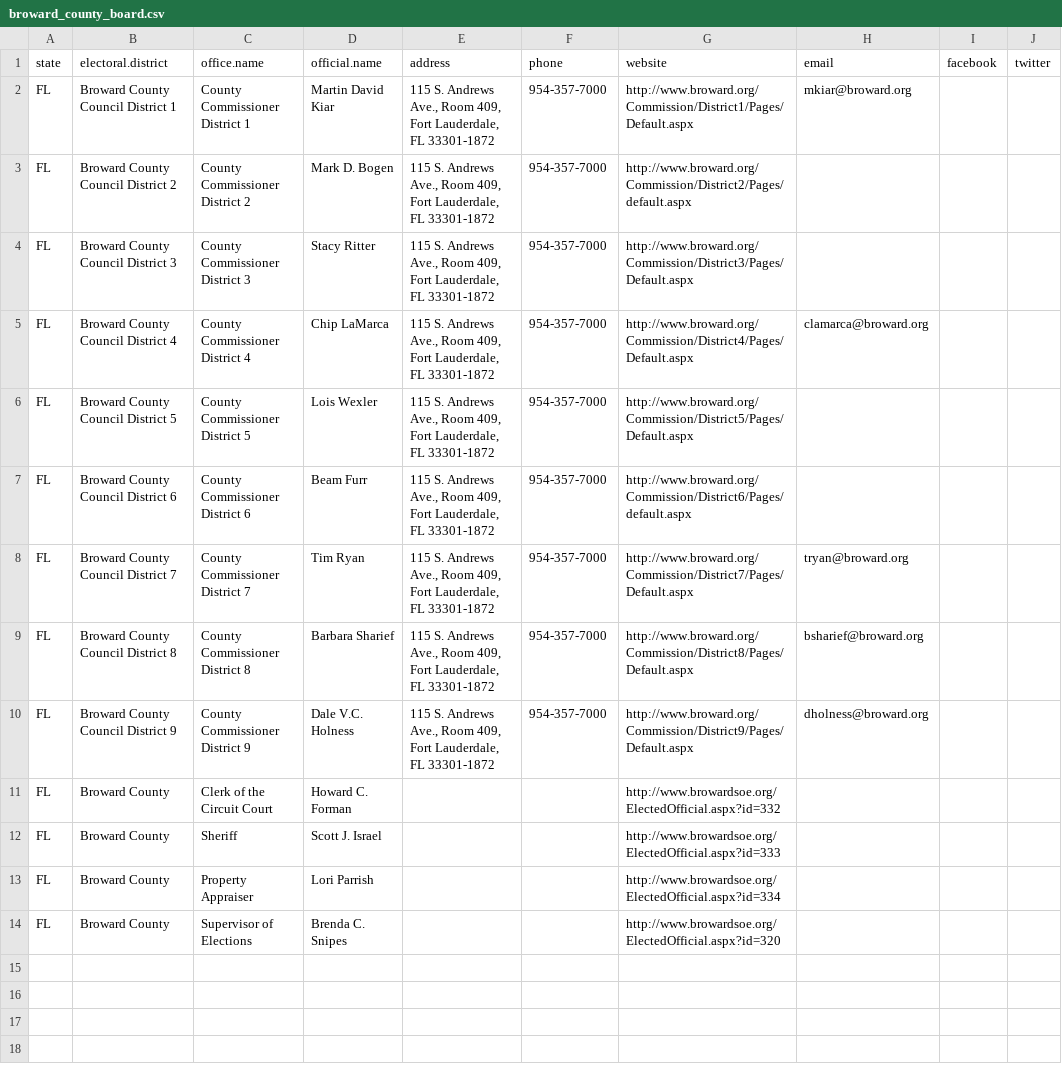
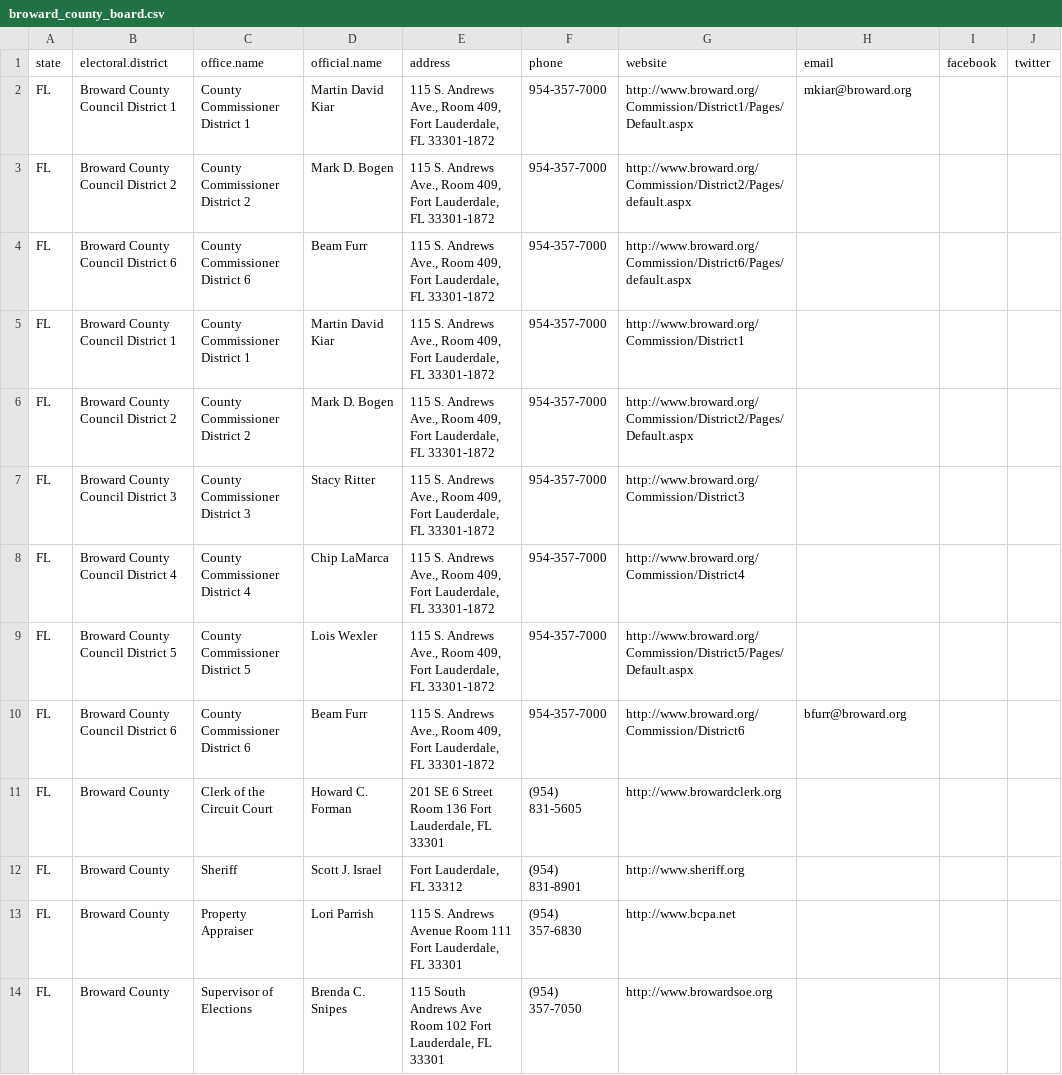
Before and after one commit to sarahberlin/county-gov-scraper, a CSV file: broward_county_board.csv, drawn as a sheet.

```diff
--- a/broward_county_board.csv
+++ b/broward_county_board.csv
@@ -3,12 +3,12 @@ FL,Broward County Council District 1,County Commissioner District 1,Martin David
 FL,Broward County Council District 2,County Commissioner District 2,Mark D. Bogen,"115 S. Andrews Ave., Room 409, Fort Lauderdale, FL 33301-1872",954-357-7000,http://www.broward.org/Commission/District2/Pages/default.aspx,,,
-FL,Broward County Council District 3,County Commissioner District 3,Stacy Ritter,"115 S. Andrews Ave., Room 409, Fort Lauderdale, FL 33301-1872",954-357-7000,http://www.broward.org/Commission/District3/Pages/Default.aspx,,,
-FL,Broward County Council District 4,County Commissioner District 4,Chip LaMarca,"115 S. Andrews Ave., Room 409, Fort Lauderdale, FL 33301-1872",954-357-7000,http://www.broward.org/Commission/District4/Pages/Default.aspx,clamarca@broward.org,,
+FL,Broward County Council District 6,County Commissioner District 6,Beam Furr,"115 S. Andrews Ave., Room 409, Fort Lauderdale, FL 33301-1872",954-357-7000,http://www.broward.org/Commission/District6/Pages/default.aspx,,,
+FL,Broward County Council District 1,County Commissioner District 1,Martin David Kiar,"115 S. Andrews Ave., Room 409, Fort Lauderdale, FL 33301-1872",954-357-7000,http://www.broward.org/Commission/District1,,,
+FL,Broward County Council District 2,County Commissioner District 2,Mark D. Bogen,"115 S. Andrews Ave., Room 409, Fort Lauderdale, FL 33301-1872",954-357-7000,http://www.broward.org/Commission/District2/Pages/Default.aspx,,,
+FL,Broward County Council District 3,County Commissioner District 3,Stacy Ritter,"115 S. Andrews Ave., Room 409, Fort Lauderdale, FL 33301-1872",954-357-7000,http://www.broward.org/Commission/District3,,,
+FL,Broward County Council District 4,County Commissioner District 4,Chip LaMarca,"115 S. Andrews Ave., Room 409, Fort Lauderdale, FL 33301-1872",954-357-7000,http://www.broward.org/Commission/District4,,,
 FL,Broward County Council District 5,County Commissioner District 5,Lois Wexler,"115 S. Andrews Ave., Room 409, Fort Lauderdale, FL 33301-1872",954-357-7000,http://www.broward.org/Commission/District5/Pages/Default.aspx,,,
-FL,Broward County Council District 6,County Commissioner District 6,Beam Furr,"115 S. Andrews Ave., Room 409, Fort Lauderdale, FL 33301-1872",954-357-7000,http://www.broward.org/Commission/District6/Pages/default.aspx,,,
-FL,Broward County Council District 7,County Commissioner District 7,Tim Ryan,"115 S. Andrews Ave., Room 409, Fort Lauderdale, FL 33301-1872",954-357-7000,http://www.broward.org/Commission/District7/Pages/Default.aspx,tryan@broward.org,,
-FL,Broward County Council District 8,County Commissioner District 8,Barbara Sharief,"115 S. Andrews Ave., Room 409, Fort Lauderdale, FL 33301-1872",954-357-7000,http://www.broward.org/Commission/District8/Pages/Default.aspx,bsharief@broward.org,,
-FL,Broward County Council District 9,County Commissioner District 9,Dale V.C. Holness,"115 S. Andrews Ave., Room 409, Fort Lauderdale, FL 33301-1872",954-357-7000,http://www.broward.org/Commission/District9/Pages/Default.aspx,dholness@broward.org,,
-FL,Broward County,Clerk of the Circuit Court,Howard C. Forman,,,http://www.browardsoe.org/ElectedOfficial.aspx?id=332,,,
-FL,Broward County,Sheriff,Scott J. Israel,,,http://www.browardsoe.org/ElectedOfficial.aspx?id=333,,,
-FL,Broward County,Property Appraiser,Lori Parrish,,,http://www.browardsoe.org/ElectedOfficial.aspx?id=334,,,
-FL,Broward County,Supervisor of Elections,Brenda C. Snipes,,,http://www.browardsoe.org/ElectedOfficial.aspx?id=320,,,
+FL,Broward County Council District 6,County Commissioner District 6,Beam Furr,"115 S. Andrews Ave., Room 409, Fort Lauderdale, FL 33301-1872",954-357-7000,http://www.broward.org/Commission/District6,bfurr@broward.org,,
+FL,Broward County,Clerk of the Circuit Court,Howard C. Forman,"201 SE 6  Street Room 136 Fort Lauderdale, FL 33301",(954) 831-5605,http://www.browardclerk.org,,,
+FL,Broward County,Sheriff,Scott J. Israel,"Fort Lauderdale, FL 33312",(954) 831-8901,http://www.sheriff.org,,,
+FL,Broward County,Property Appraiser,Lori Parrish,"115 S. Andrews Avenue Room 111 Fort Lauderdale, FL 33301",(954) 357-6830,http://www.bcpa.net,,,
+FL,Broward County,Supervisor of Elections,Brenda C. Snipes,"115 South Andrews Ave Room 102 Fort Lauderdale, FL 33301",(954) 357-7050,http://www.browardsoe.org,,,
```
Also changed, not shown: bexar_county_board.csv, clark_county_board.csv, 11 other files.
